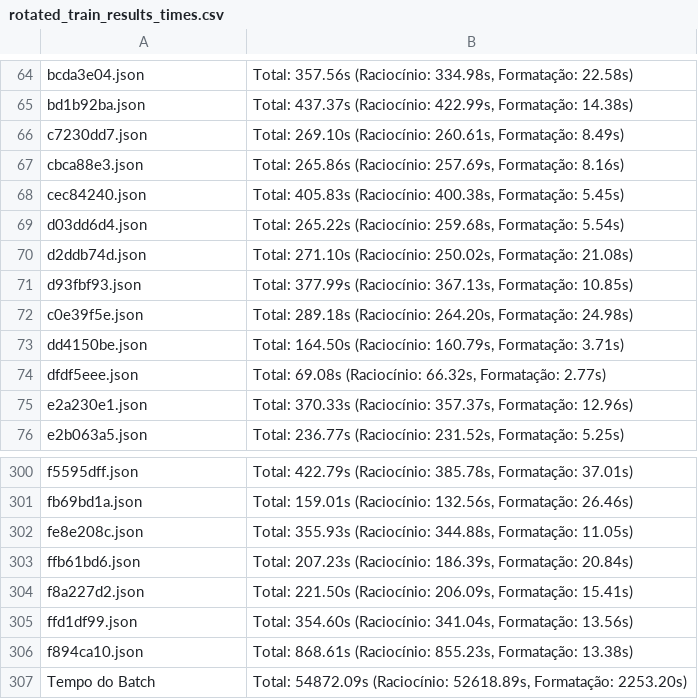
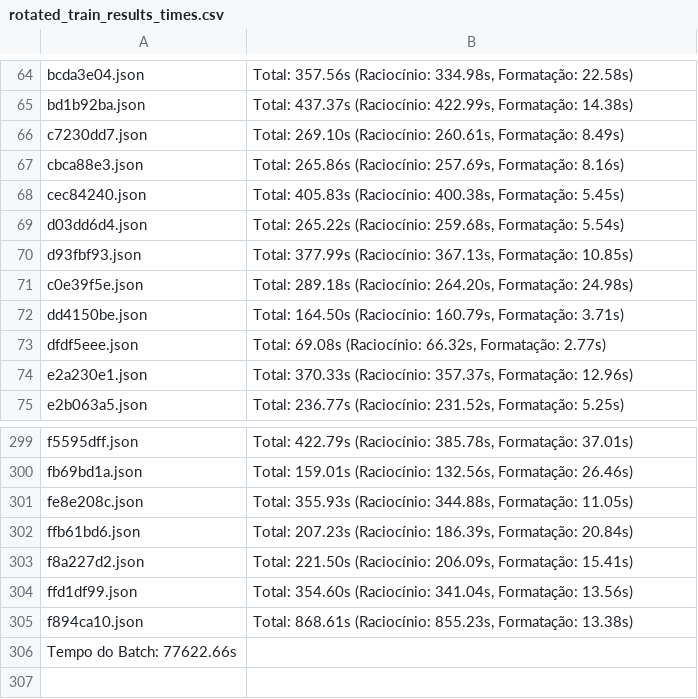
Before and after one commit to Finardoleo/PCI---GrupoA, a CSV file: Results/Gemma/Rotated Training Data Set/rotated_train_results_times.csv, drawn as a sheet; only a part is shown, gaps mark what is left out.

```diff
--- a/Results/Gemma/Rotated Training Data Set/rotated_train_results_times.csv
+++ b/Results/Gemma/Rotated Training Data Set/rotated_train_results_times.csv
@@ -69,3 +69,2 @@ cec84240.json,"Total: 405.83s (Raciocínio: 400.38s, Formatação: 5.45s)"
 d03dd6d4.json,"Total: 265.22s (Raciocínio: 259.68s, Formatação: 5.54s)"
-d2ddb74d.json,"Total: 271.10s (Raciocínio: 250.02s, Formatação: 21.08s)"
 d93fbf93.json,"Total: 377.99s (Raciocínio: 367.13s, Formatação: 10.85s)"
@@ -306,2 +305,2 @@ ffd1df99.json,"Total: 354.60s (Raciocínio: 341.04s, Formatação: 13.56s)"
 f894ca10.json,"Total: 868.61s (Raciocínio: 855.23s, Formatação: 13.38s)"
-Tempo do Batch,"Total: 54872.09s (Raciocínio: 52618.89s, Formatação: 2253.20s)"
+Tempo do Batch: 77622.66s,
```
Also changed, not shown: Results/Gemma/Rotated Training Data Set/rotated_train_results_accuracy.csv, Results/Gemma/Rotated Training Data Set/rotated_train_results_grids.csv, 10 other files.
